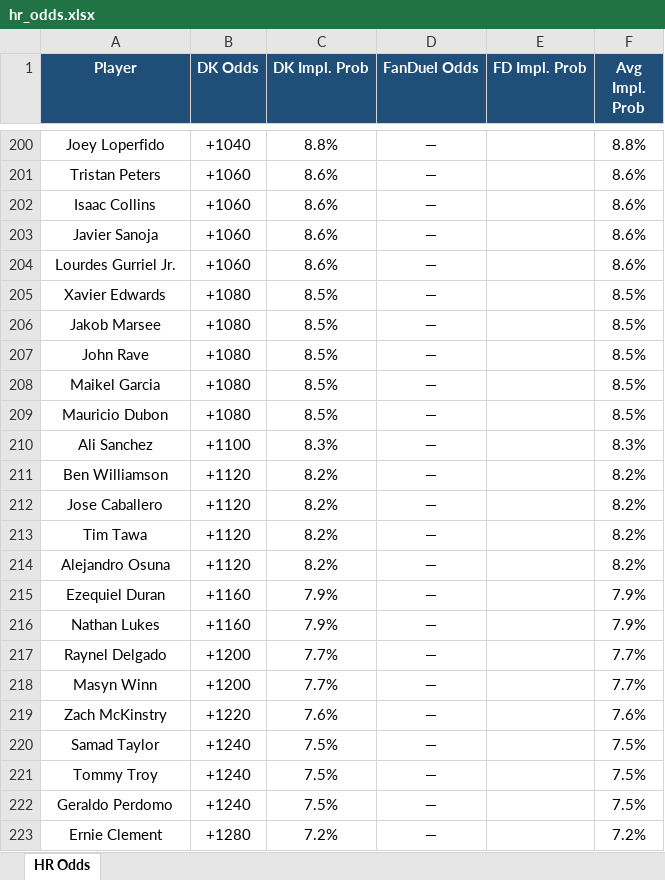
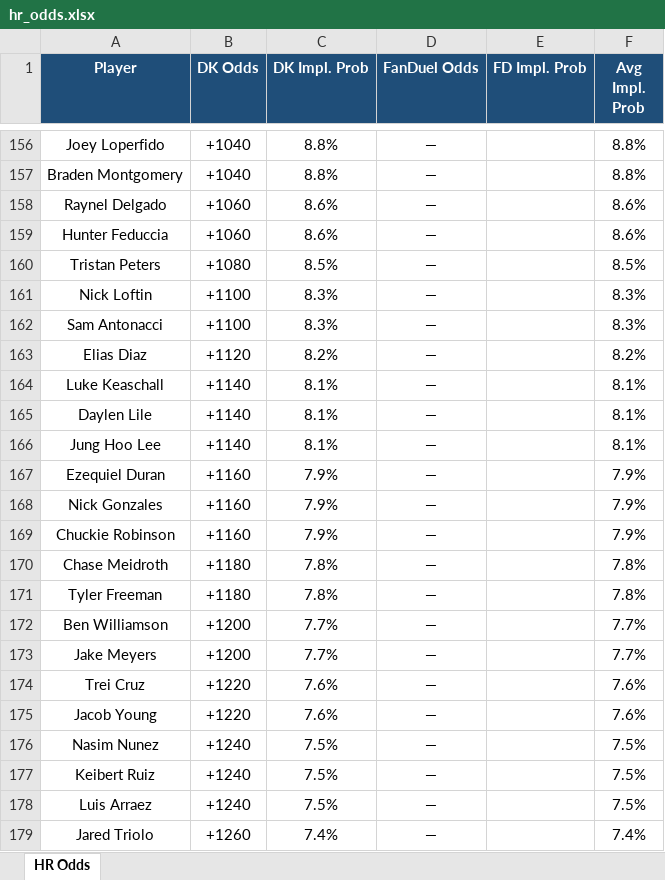
Before and after one commit to kornbergercharles-prog/HR-Odds-Scraper, an Excel workbook: hr_odds.xlsx, sheet HR Odds, drawn as a sheet; only a part is shown, gaps mark what is left out; values as stored, in another font and other column widths than the file's, no borders; removed rows and columns are numbered as before the commit, all else as after; the diff covers the shown part only; the diff names each change by its address in the sheet, - before the commit and + after, or states it on an @@ line.

```diff
--- a/hr_odds.xlsx (sheet HR Odds)
+++ b/hr_odds.xlsx (sheet HR Odds)
-row 201: Tristan Peters | +1060 | 8.6% | — |  | 8.6%
+row 157: Braden Montgomery | +1040 | 8.8% | — |  | 8.8%
-A158 (Player): Isaac Collins
+A158 (Player): Raynel Delgado
-row 203: Javier Sanoja | +1060 | 8.6% | — |  | 8.6%
-A159 (Player): Lourdes Gurriel Jr.
+A159 (Player): Hunter Feduccia
-A160 (Player): Xavier Edwards
+A160 (Player): Tristan Peters
-row 206: Jakob Marsee | +1080 | 8.5% | — |  | 8.5%
-row 207: John Rave | +1080 | 8.5% | — |  | 8.5%
-row 208: Maikel Garcia | +1080 | 8.5% | — |  | 8.5%
-row 209: Mauricio Dubon | +1080 | 8.5% | — |  | 8.5%
+row 161: Nick Loftin | +1100 | 8.3% | — |  | 8.3%
-A162 (Player): Ali Sanchez
+A162 (Player): Sam Antonacci
-A163 (Player): Ben Williamson
+A163 (Player): Elias Diaz
-row 212: Jose Caballero | +1120 | 8.2% | — |  | 8.2%
-row 213: Tim Tawa | +1120 | 8.2% | — |  | 8.2%
-row 214: Alejandro Osuna | +1120 | 8.2% | — |  | 8.2%
+row 164: Luke Keaschall | +1140 | 8.1% | — |  | 8.1%
+row 165: Daylen Lile | +1140 | 8.1% | — |  | 8.1%
+row 166: Jung Hoo Lee | +1140 | 8.1% | — |  | 8.1%
-A168 (Player): Nathan Lukes
+A168 (Player): Nick Gonzales
+row 169: Chuckie Robinson | +1160 | 7.9% | — |  | 7.9%
+row 170: Chase Meidroth | +1180 | 7.8% | — |  | 7.8%
+row 171: Tyler Freeman | +1180 | 7.8% | — |  | 7.8%
-A172 (Player): Raynel Delgado
+A172 (Player): Ben Williamson
-A173 (Player): Masyn Winn
+A173 (Player): Jake Meyers
+row 174: Trei Cruz | +1220 | 7.6% | — |  | 7.6%
-A175 (Player): Zach McKinstry
+A175 (Player): Jacob Young
-A176 (Player): Samad Taylor
+A176 (Player): Nasim Nunez
-A177 (Player): Tommy Troy
+A177 (Player): Keibert Ruiz
-A178 (Player): Geraldo Perdomo
+A178 (Player): Luis Arraez
-row 223: Ernie Clement | +1280 | 7.2% | — |  | 7.2%
+row 179: Jared Triolo | +1260 | 7.4% | — |  | 7.4%
```
Also changed, not shown: other rows of this sheet, 1 other file.
